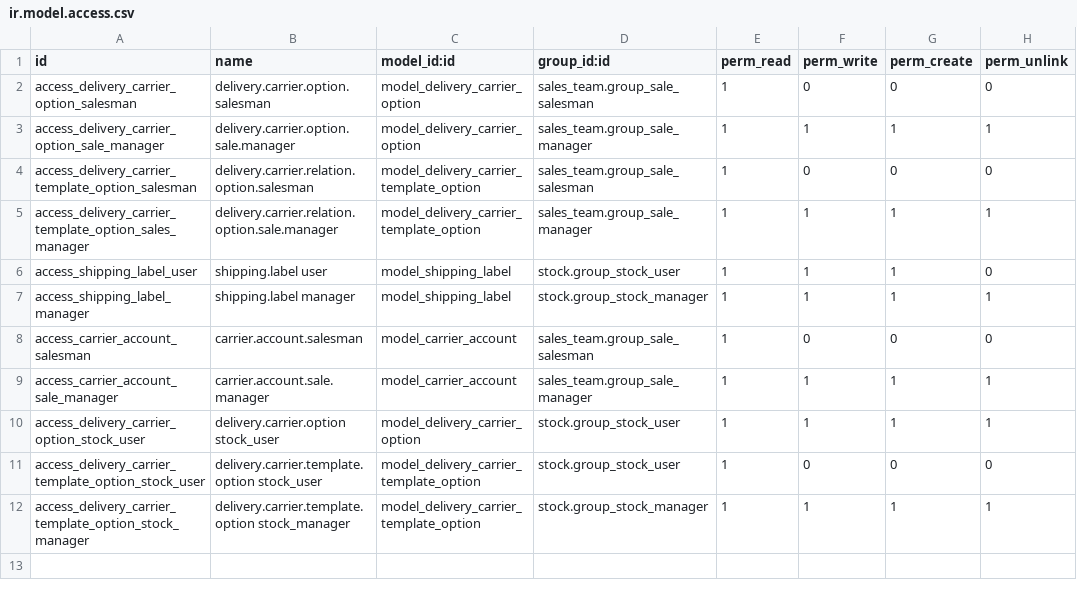
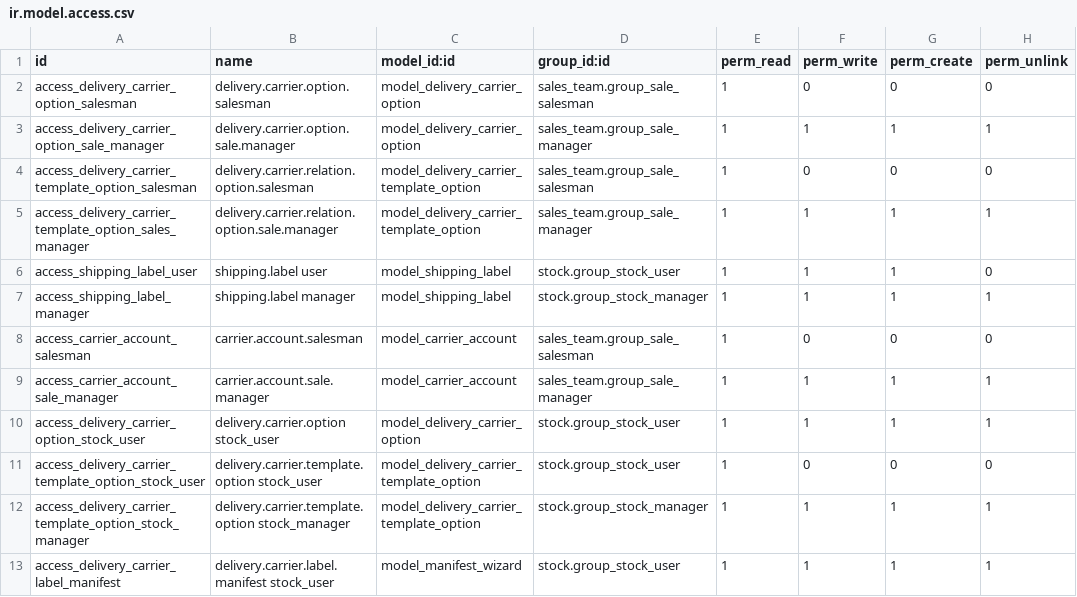
Before and after one commit to imlopes/delivery-carrier, a CSV file: base_delivery_carrier_label/security/ir.model.access.csv, drawn as a sheet.

```diff
--- a/base_delivery_carrier_label/security/ir.model.access.csv
+++ b/base_delivery_carrier_label/security/ir.model.access.csv
@@ -12 +12,2 @@ access_delivery_carrier_template_option_stock_user,delivery.carrier.template.opt
 access_delivery_carrier_template_option_stock_manager,delivery.carrier.template.option stock_manager,model_delivery_carrier_template_option,stock.group_stock_manager,1,1,1,1
+access_delivery_carrier_label_manifest,delivery.carrier.label.manifest stock_user,model_manifest_wizard,stock.group_stock_user,1,1,1,1
```
Also changed, not shown: 2 other files.
